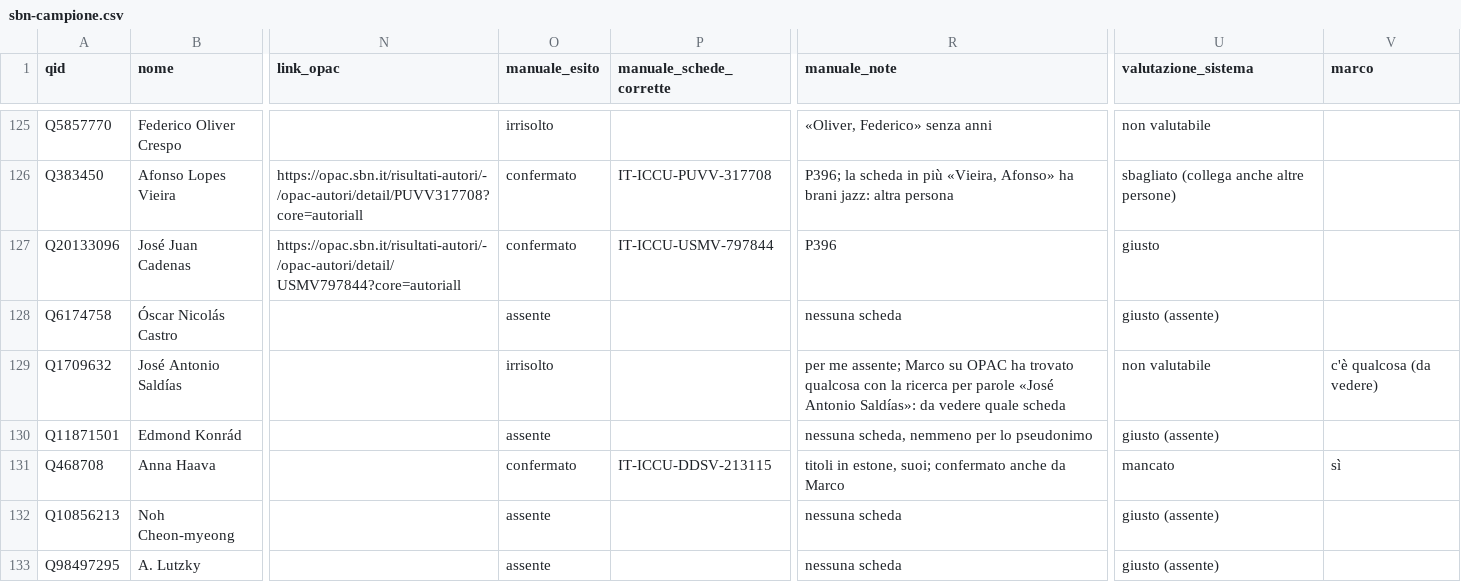
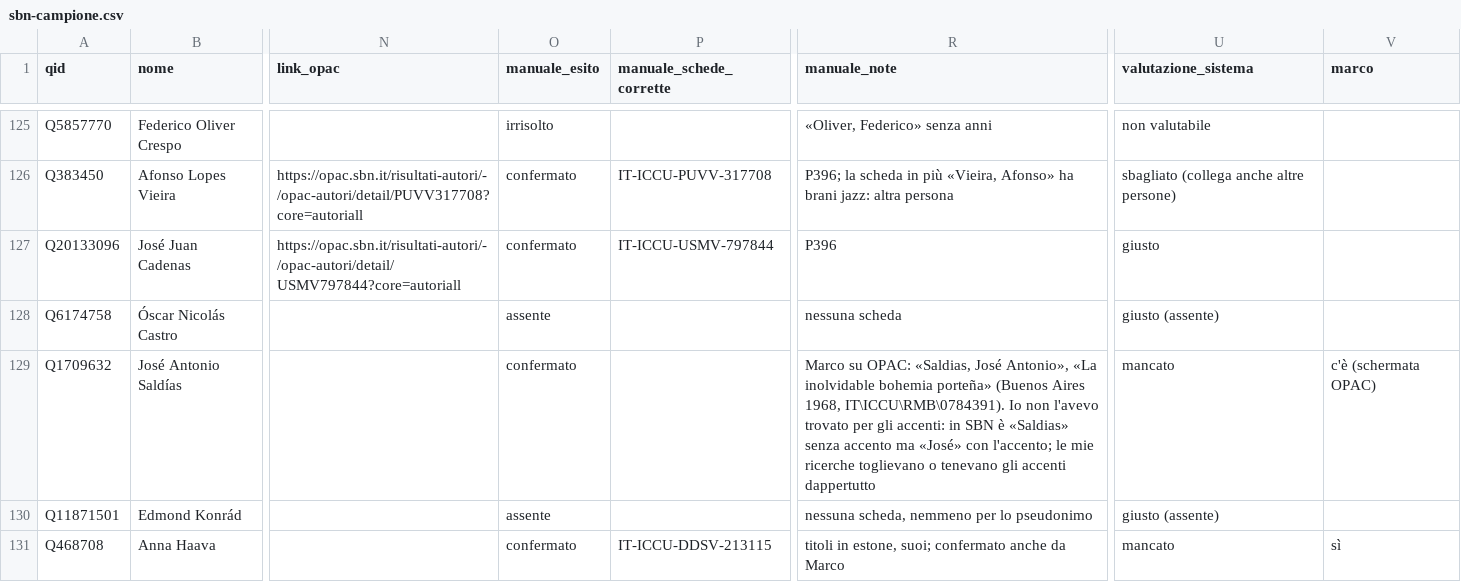
Before and after one commit to mnovali90-byte/publicdomain, a CSV file: docs/campione/sbn-campione.csv, drawn as a sheet; only a part is shown, gaps mark what is left out; the shorter side is filled out with more unchanged rows; the diff names each change by its address in the sheet, - before the commit and + after, or states it on an @@ line.

```diff
--- a/docs/campione/sbn-campione.csv
+++ b/docs/campione/sbn-campione.csv
-O129 (manuale_esito): irrisolto
+O129 (manuale_esito): confermato
-R129 (manuale_note): per me assente; Marco su OPAC ha trovato qualcosa con la ricerca per parole «José Antonio Saldías»: da vedere quale scheda
+R129 (manuale_note): Marco su OPAC: «Saldias, José Antonio», «La inolvidable bohemia porteña» (Buenos Aires 1968, IT\ICCU\RMB\0784391). Io non l'avevo trovato per gli accenti: in SBN è «Saldias» senza accento ma «José» con l'accento; le mie ricerche toglievano o tenevano gli accenti dappertutto
-U129 (valutazione_sistema): non valutabile
+U129 (valutazione_sistema): mancato
-V129 (marco): c'è qualcosa (da vedere)
+V129 (marco): c'è (schermata OPAC)
```
Also changed, not shown: 2 other files.
